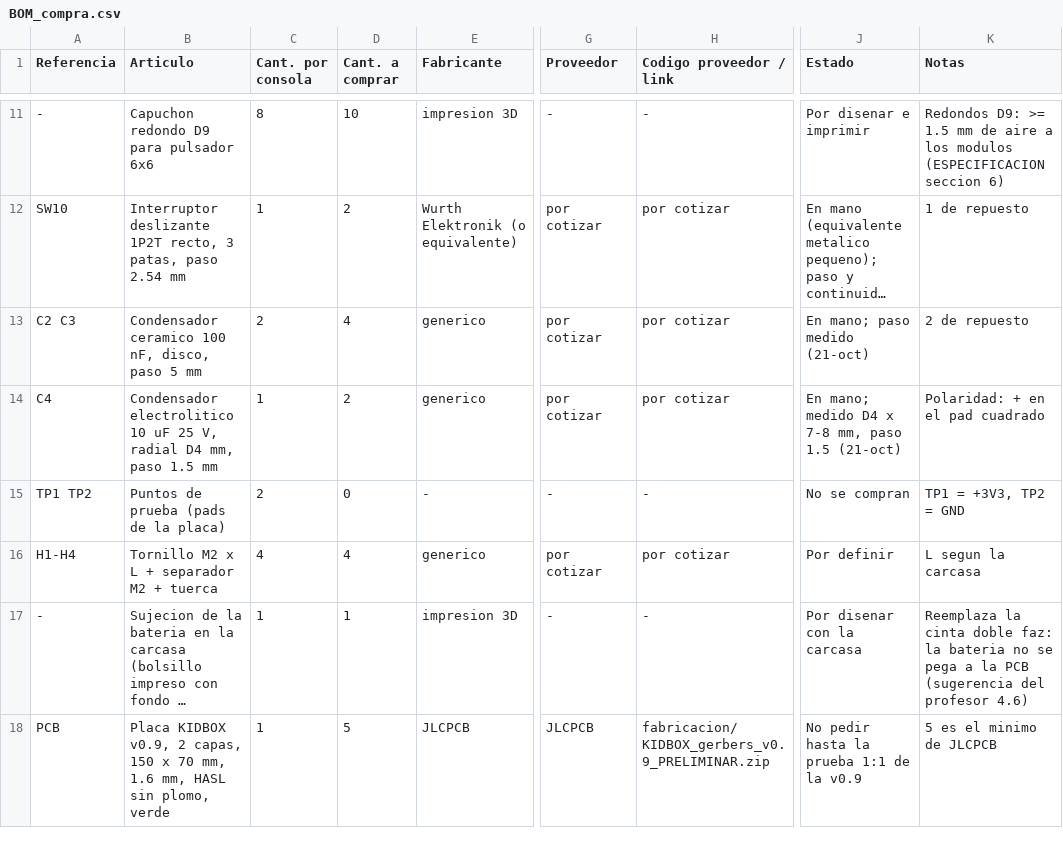
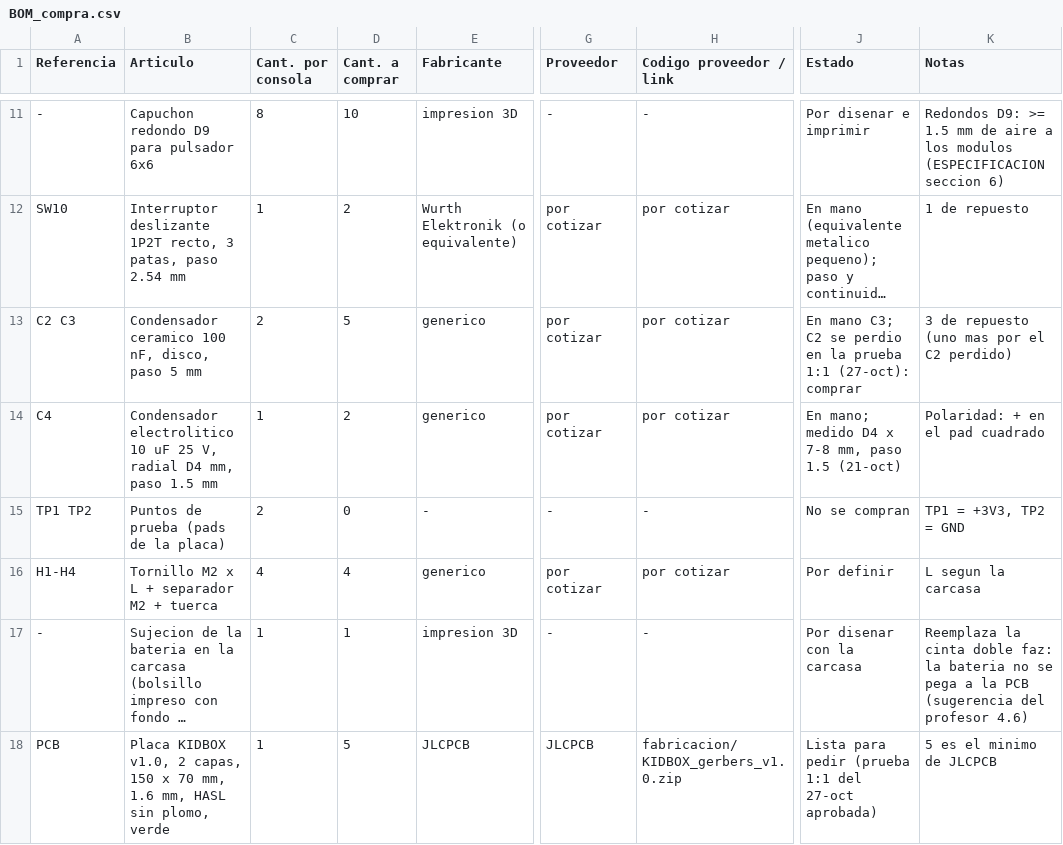
Before and after one commit to jorgeab21/Dise-o_De_Prototipos, a CSV file: hardware/KIDBOX/BOM_compra.csv, drawn as a sheet; only a part is shown, gaps mark what is left out; long unchanged cells end in …; the diff names each change by its address in the sheet, - before the commit and + after, or states it on an @@ line.

```diff
--- a/hardware/KIDBOX/BOM_compra.csv
+++ b/hardware/KIDBOX/BOM_compra.csv
-D13 (Cant. a comprar): 4
+D13 (Cant. a comprar): 5
-J13 (Estado): En mano; paso medido (21-oct)
+J13 (Estado): En mano C3; C2 se perdio en la prueba 1:1 (27-oct): comprar
-K13 (Notas): 2 de repuesto
+K13 (Notas): 3 de repuesto (uno mas por el C2 perdido)
-B18 (Articulo): Placa KIDBOX v0.9, 2 capas,…
+B18 (Articulo): Placa KIDBOX v1.0, 2 capas,…
-H18 (Codigo proveedor / link): fabricacion/KIDBOX_gerbers_v0.9_PRELIMINAR.zip
+H18 (Codigo proveedor / link): fabricacion/KIDBOX_gerbers_v1.0.zip
-J18 (Estado): No pedir hasta la prueba 1:1 de la v0.9
+J18 (Estado): Lista para pedir (prueba 1:1 del 27-oct aprobada)
```
Also changed, not shown: 43 other files.
